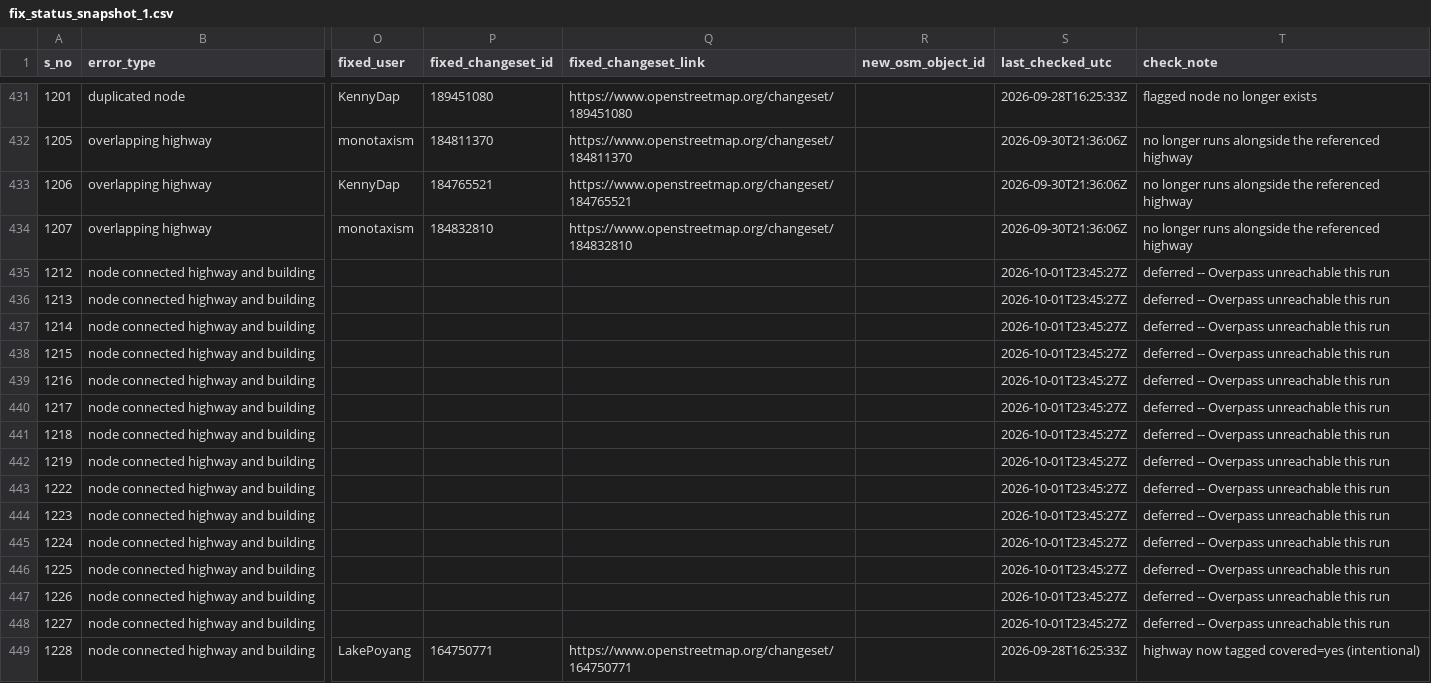
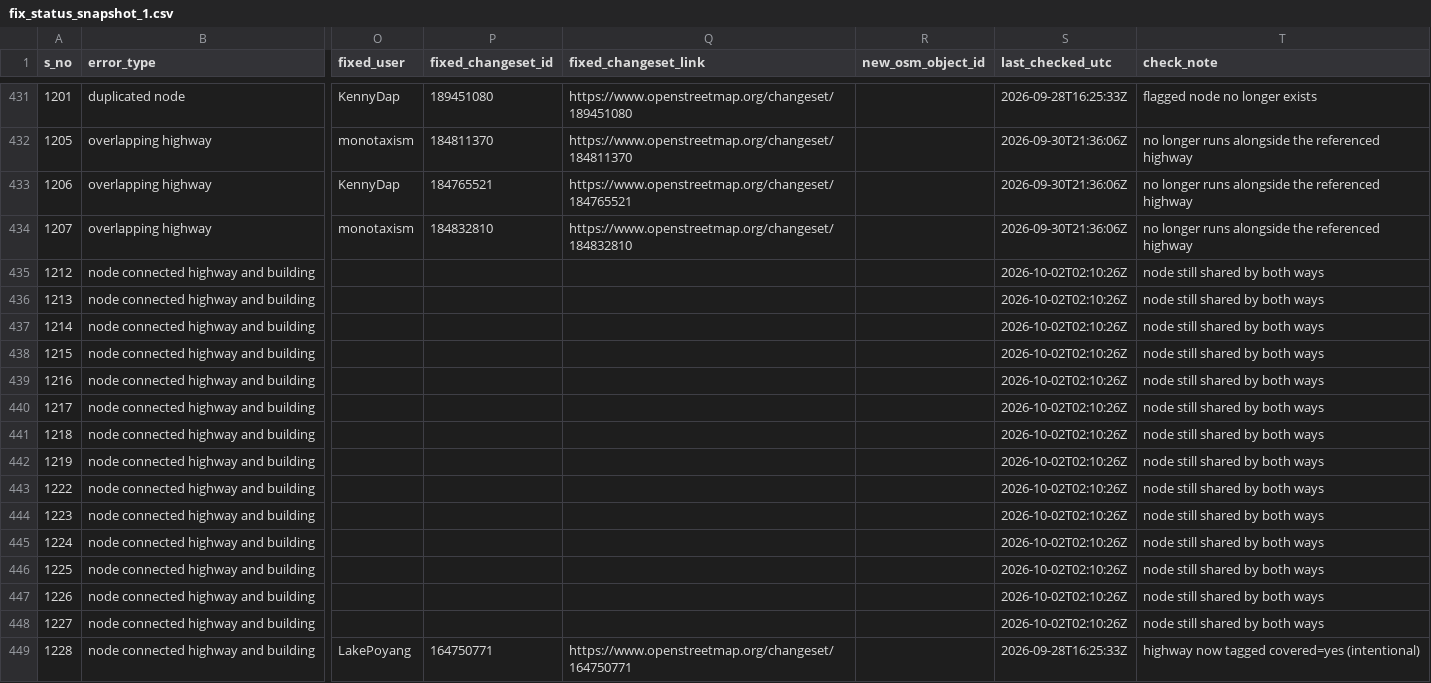
Before and after one commit to KingVik-Planet/OSM_QC_Fix_Tracker.tt_event, a CSV file: data/fix_status_snapshot_1.csv, drawn as a sheet; only a part is shown, gaps mark what is left out; the diff covers the shown part only; the diff names each change by its address in the sheet, - before the commit and + after, or states it on an @@ line.

```diff
--- a/data/fix_status_snapshot_1.csv
+++ b/data/fix_status_snapshot_1.csv
-S435:S448 (last_checked_utc): 2026-10-01T23:45:27Z
+S435:S448 (last_checked_utc): 2026-10-02T02:10:26Z
-T435:T448 (check_note): deferred -- Overpass unreachable this run
+T435:T448 (check_note): node still shared by both ways
```
Also changed, not shown: 167 edited cells elsewhere in this file.
